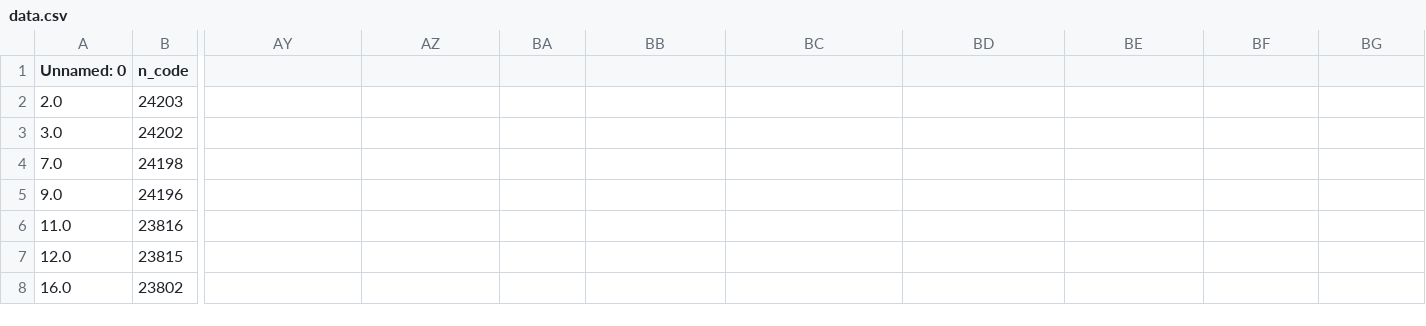
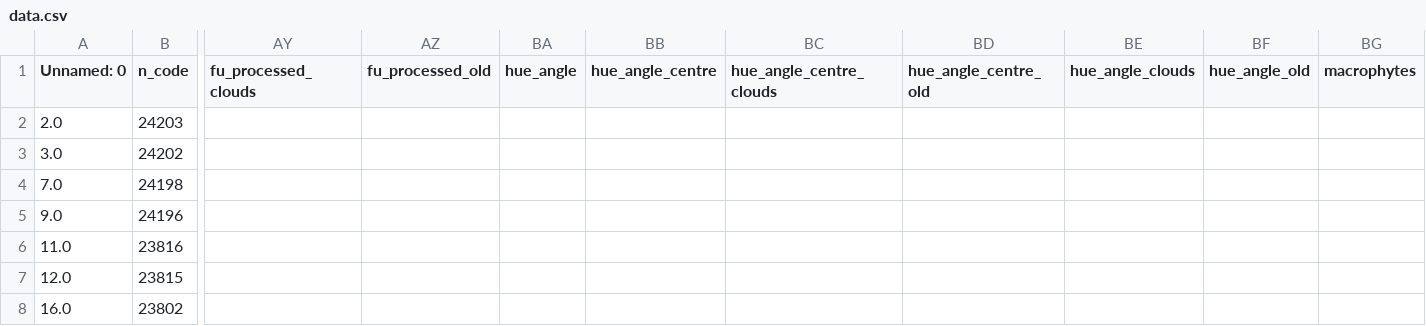
Before and after one commit to fauserja/ParKliTest, a CSV file: src/assets/CSVPictureDate/data.csv, drawn as a sheet; only a part is shown, gaps mark what is left out; the diff covers the shown part only; the diff names each change by its address in the sheet, - before the commit and + after, or states it on an @@ line.

```diff
--- a/src/assets/CSVPictureDate/data.csv
+++ b/src/assets/CSVPictureDate/data.csv
-AY1: (empty)
+AY1: fu_processed_clouds
-AZ1: (empty)
+AZ1: fu_processed_old
-BA1: (empty)
+BA1: hue_angle
-BB1: (empty)
+BB1: hue_angle_centre
-BC1: (empty)
+BC1: hue_angle_centre_clouds
-BD1: (empty)
+BD1: hue_angle_centre_old
-BE1: (empty)
+BE1: hue_angle_clouds
-BF1: (empty)
+BF1: hue_angle_old
-BG1: (empty)
+BG1: macrophytes
```
Also changed, not shown: 12 edited cells elsewhere in this file, 7 other files.
